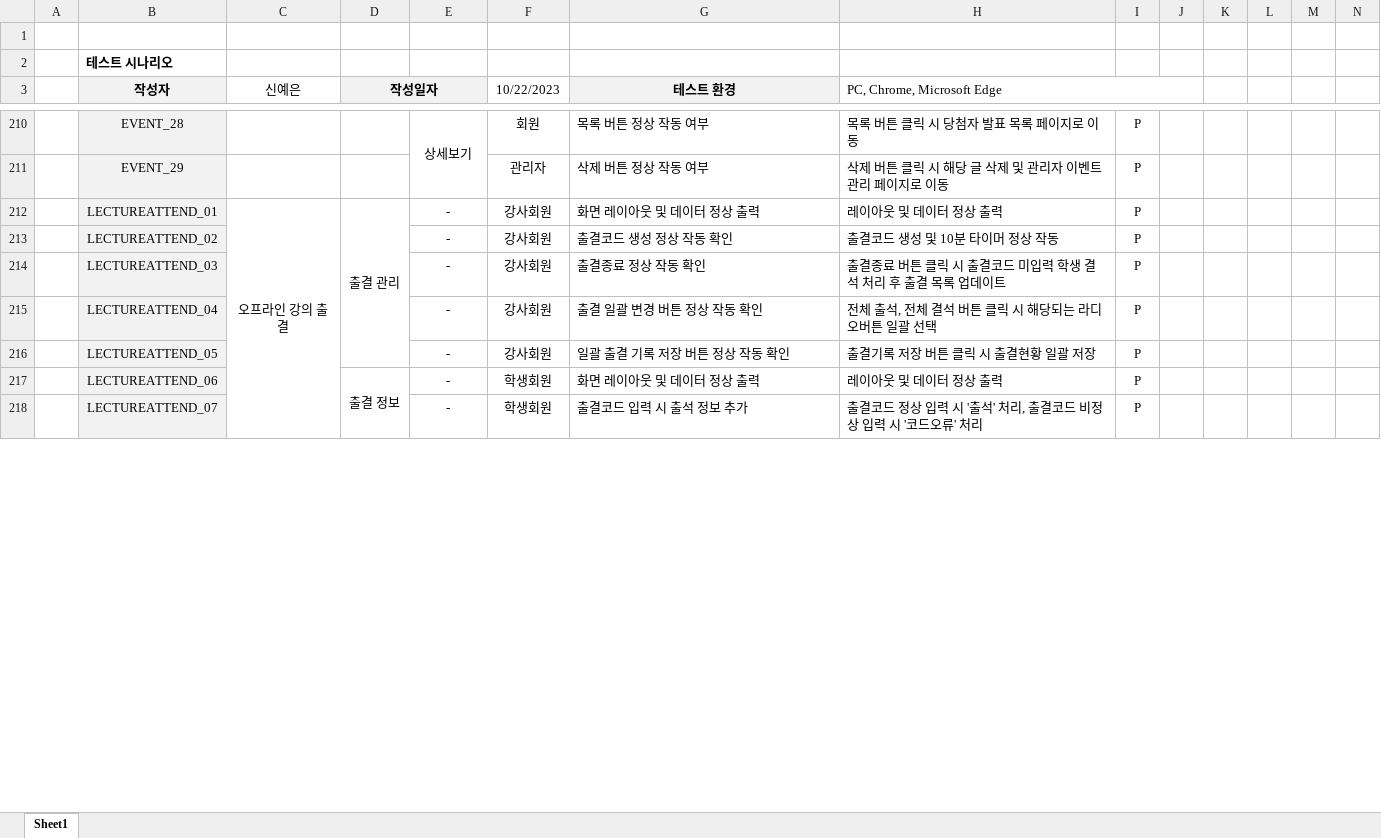
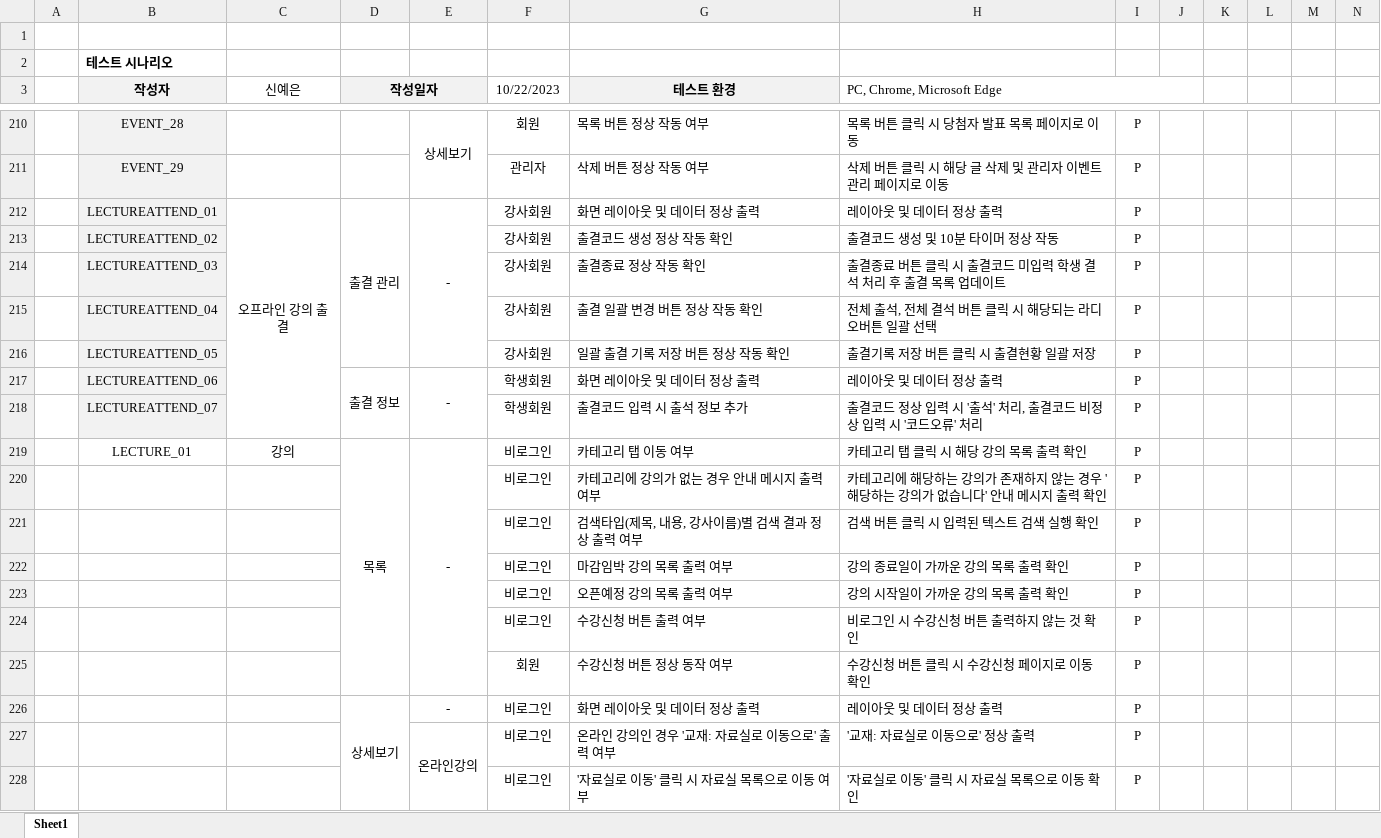
Before and after one commit to ChunjaeTeam3/TeamProject4, an Excel workbook: documents/통합테스트/테스트케이스.xlsx, sheet Sheet1, drawn as a sheet; only a part is shown, gaps mark what is left out; values as stored, in another font and other column widths than the file's, no borders; rows hold the shown columns only; the diff covers the shown part only; the diff names each change by its address in the sheet, - before the commit and + after, or states it on an @@ line.

Commit message:
[ye231024] 통합테스트 중 발견된 오류 수정

```diff
--- a/documents/통합테스트/테스트케이스.xlsx (sheet Sheet1)
+++ b/documents/통합테스트/테스트케이스.xlsx (sheet Sheet1)
+E212:E216 merged
-E213:E216: -
+E213:E216: (empty)
+E217:E218 merged
-E218: -
+E218: (empty)
+row 219:  | LECTURE_01 | 강의 | 목록 | - | 비로그인 | 카테고리 탭 이동 여부 | 카테고리 탭 클릭 시 해당 강의 목록 출력 확인 | P
+row 220:  |  |  |  |  | 비로그인 | 카테고리에 강의가 없는 경우 안내 메시지 출력 여부 | 카테고리에 해당하는 강의가 존재하지 않는 경우 '해당하는 강의가 없습니다' 안내 메시지 출력 확인 | P
+row 221:  |  |  |  |  | 비로그인 | 검색타입(제목, 내용, 강사이름)별 검색 결과 정상 출력 여부 | 검색 버튼 클릭 시 입력된 텍스트 검색 실행 확인 | P
+row 222:  |  |  |  |  | 비로그인 | 마감임박 강의 목록 출력 여부 | 강의 종료일이 가까운 강의 목록 출력 확인 | P
+row 223:  |  |  |  |  | 비로그인 | 오픈예정 강의 목록 출력 여부 | 강의 시작일이 가까운 강의 목록 출력 확인 | P
+row 224:  |  |  |  |  | 비로그인 | 수강신청 버튼 출력 여부 | 비로그인 시 수강신청 버튼 출력하지 않는 것 확인 | P
+row 225:  |  |  |  |  | 회원 | 수강신청 버튼 정상 동작 여부 | 수강신청 버튼 클릭 시 수강신청 페이지로 이동 확인 | P
+row 226:  |  |  | 상세보기 | - | 비로그인 | 화면 레이아웃 및 데이터 정상 출력 | 레이아웃 및 데이터 정상 출력 | P
+row 227:  |  |  |  | 온라인강의 | 비로그인 | 온라인 강의인 경우 '교재: 자료실로 이동으로' 출력 여부 | '교재: 자료실로 이동으로' 정상 출력 | P
+row 228:  |  |  |  |  | 비로그인 | '자료실로 이동' 클릭 시 자료실 목록으로 이동 여부 | '자료실로 이동' 클릭 시 자료실 목록으로 이동 확인 | P
```
Also changed, not shown: 20 added rows and 2 edited cells elsewhere in this sheet, 52 other files.
